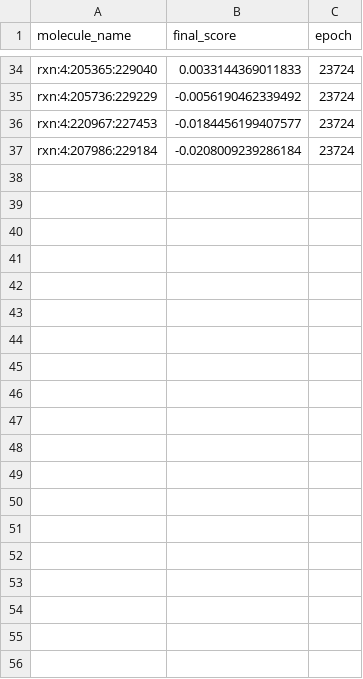
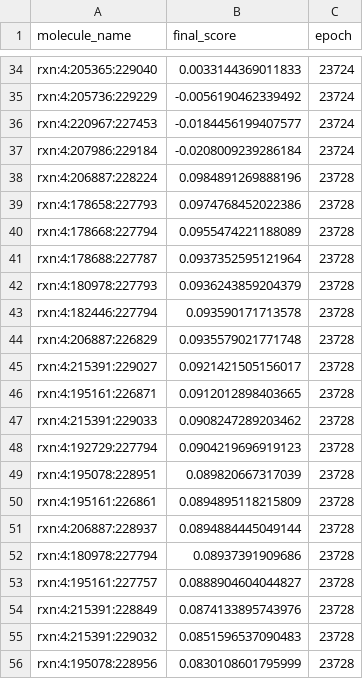
Before and after one commit to Richard-Wang0308/nova-4090, a CSV file: data/rxn4.csv, drawn as a sheet; only a part is shown, gaps mark what is left out; the diff covers the shown part only; the diff names each change by its address in the sheet, - before the commit and + after, or states it on an @@ line.

```diff
--- a/data/rxn4.csv
+++ b/data/rxn4.csv
+row 38: rxn:4:206887:228224 | 0.0984891269888196 | 23728
+row 39: rxn:4:178658:227793 | 0.0974768452022386 | 23728
+row 40: rxn:4:178668:227794 | 0.0955474221188089 | 23728
+row 41: rxn:4:178688:227787 | 0.0937352595121964 | 23728
+row 42: rxn:4:180978:227793 | 0.0936243859204379 | 23728
+row 43: rxn:4:182446:227794 | 0.093590171713578 | 23728
+row 44: rxn:4:206887:226829 | 0.0935579021771748 | 23728
+row 45: rxn:4:215391:229027 | 0.0921421505156017 | 23728
+row 46: rxn:4:195161:226871 | 0.0912012898403665 | 23728
+row 47: rxn:4:215391:229033 | 0.0908247289203462 | 23728
+row 48: rxn:4:192729:227794 | 0.0904219696919123 | 23728
+row 49: rxn:4:195078:228951 | 0.089820667317039 | 23728
+row 50: rxn:4:195161:226861 | 0.0894895118215809 | 23728
+row 51: rxn:4:206887:228937 | 0.0894884445049144 | 23728
+row 52: rxn:4:180978:227794 | 0.08937391909686 | 23728
+row 53: rxn:4:195161:227757 | 0.0888904604044827 | 23728
+row 54: rxn:4:215391:228849 | 0.0874133895743976 | 23728
+row 55: rxn:4:215391:229032 | 0.0851596537090483 | 23728
+row 56: rxn:4:195078:228956 | 0.0830108601795999 | 23728
```
Also changed, not shown: 23 added rows elsewhere in this file, data/rxn1.csv, 32 other files.
